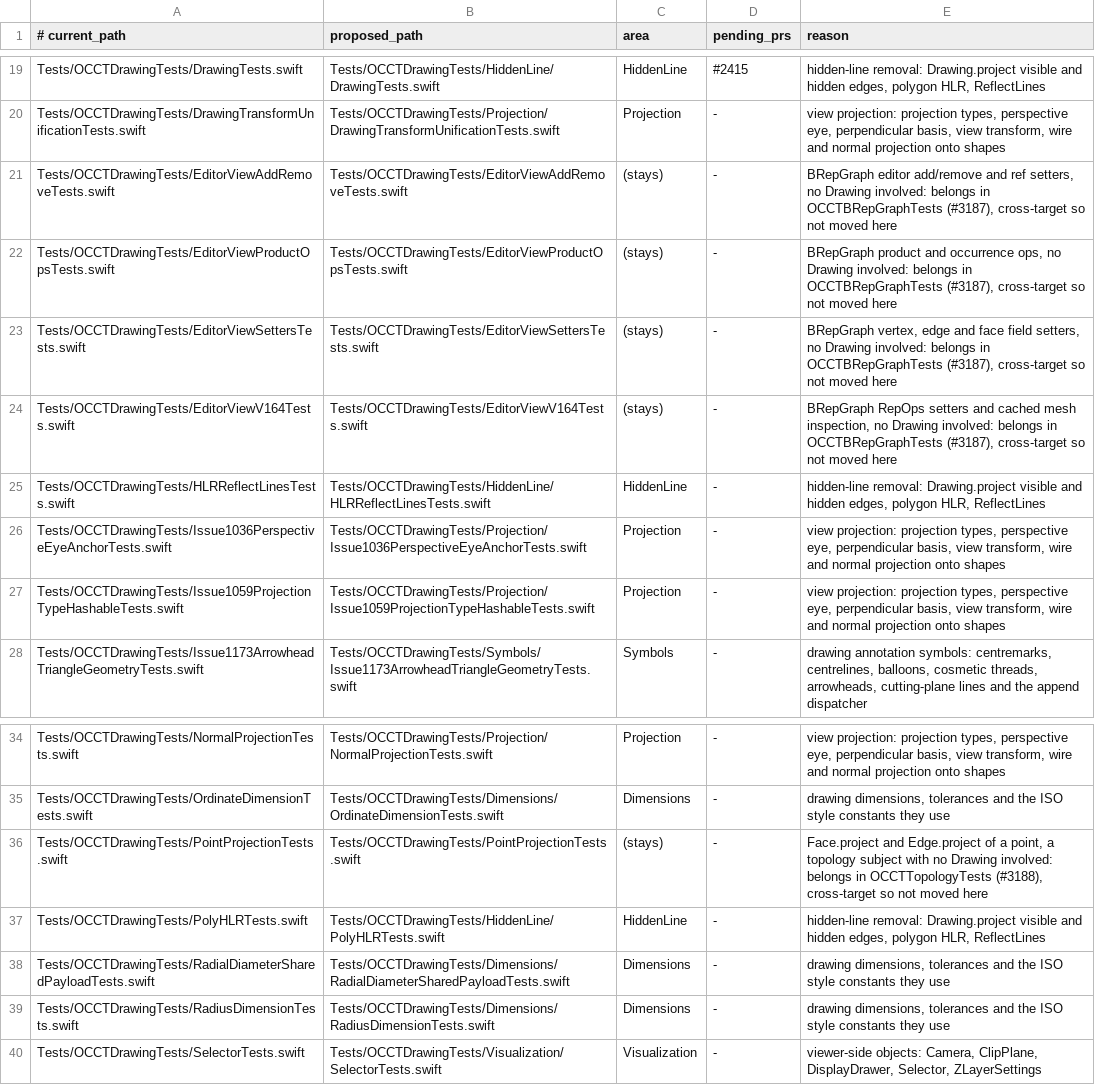
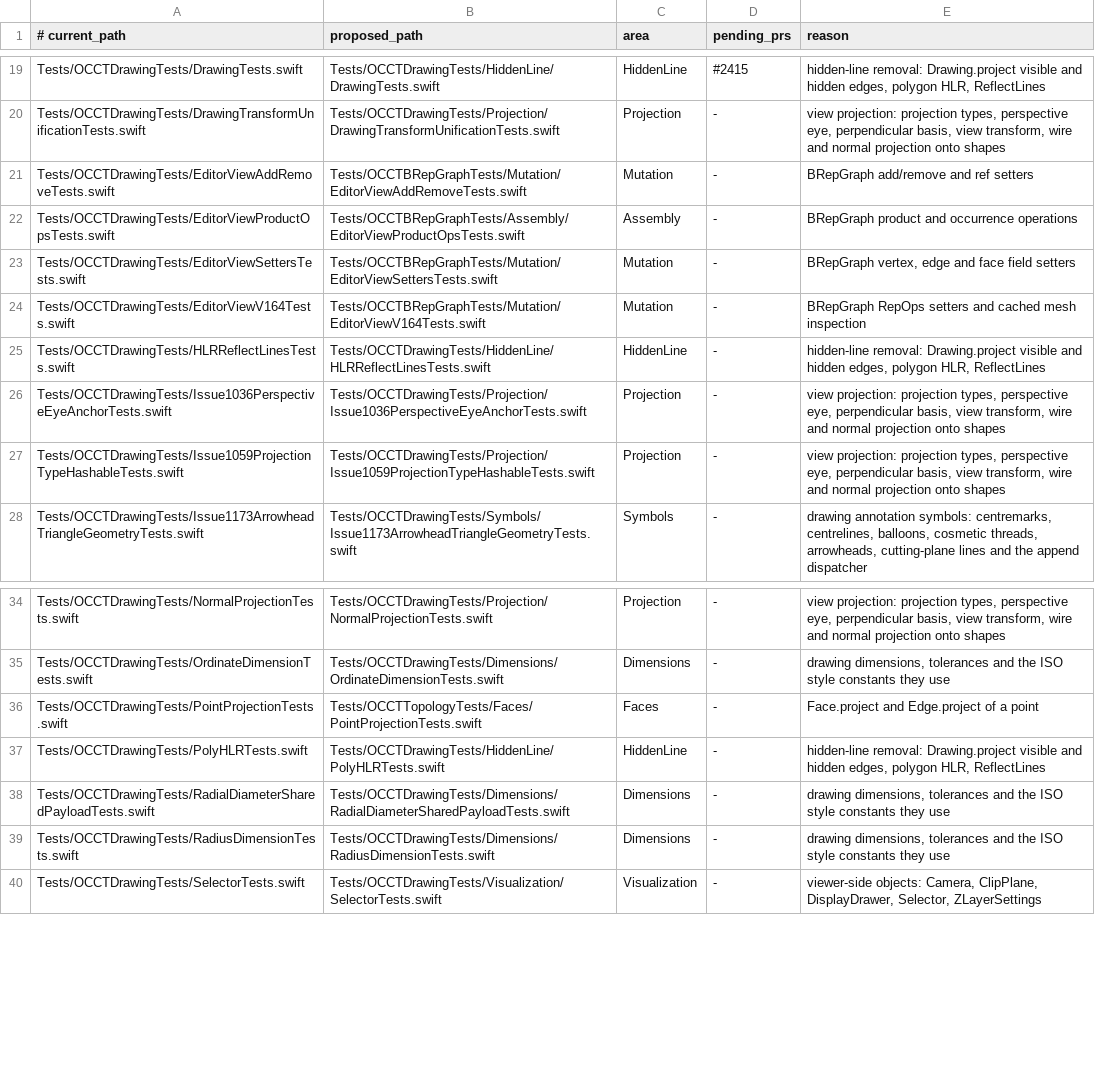
Before and after one commit to SecondMouseAU/OCCTSwift, a TSV file: Scripts/test-areas/drawing.tsv, drawn as a sheet; only a part is shown, gaps mark what is left out.

```diff
--- a/Scripts/test-areas/drawing.tsv
+++ b/Scripts/test-areas/drawing.tsv
@@ -20,6 +20,6 @@ Tests/OCCTDrawingTests/DrawingTests.swift	Tests/OCCTDrawingTests/HiddenLine/Draw
 Tests/OCCTDrawingTests/DrawingTransformUnificationTests.swift	Tests/OCCTDrawingTests/Projection/DrawingTransformUnificationTests.swift	Projection	-	view projection: projection types, perspective eye, perpendicular basis, view transform, wire and normal projection onto shapes
-Tests/OCCTDrawingTests/EditorViewAddRemoveTests.swift	Tests/OCCTDrawingTests/EditorViewAddRemoveTests.swift	(stays)	-	BRepGraph editor add/remove and ref setters, no Drawing involved: belongs in OCCTBRepGraphTests (#3187), cross-target so not moved here
-Tests/OCCTDrawingTests/EditorViewProductOpsTests.swift	Tests/OCCTDrawingTests/EditorViewProductOpsTests.swift	(stays)	-	BRepGraph product and occurrence ops, no Drawing involved: belongs in OCCTBRepGraphTests (#3187), cross-target so not moved here
-Tests/OCCTDrawingTests/EditorViewSettersTests.swift	Tests/OCCTDrawingTests/EditorViewSettersTests.swift	(stays)	-	BRepGraph vertex, edge and face field setters, no Drawing involved: belongs in OCCTBRepGraphTests (#3187), cross-target so not moved here
-Tests/OCCTDrawingTests/EditorViewV164Tests.swift	Tests/OCCTDrawingTests/EditorViewV164Tests.swift	(stays)	-	BRepGraph RepOps setters and cached mesh inspection, no Drawing involved: belongs in OCCTBRepGraphTests (#3187), cross-target so not moved here
+Tests/OCCTDrawingTests/EditorViewAddRemoveTests.swift	Tests/OCCTBRepGraphTests/Mutation/EditorViewAddRemoveTests.swift	Mutation	-	BRepGraph add/remove and ref setters
+Tests/OCCTDrawingTests/EditorViewProductOpsTests.swift	Tests/OCCTBRepGraphTests/Assembly/EditorViewProductOpsTests.swift	Assembly	-	BRepGraph product and occurrence operations
+Tests/OCCTDrawingTests/EditorViewSettersTests.swift	Tests/OCCTBRepGraphTests/Mutation/EditorViewSettersTests.swift	Mutation	-	BRepGraph vertex, edge and face field setters
+Tests/OCCTDrawingTests/EditorViewV164Tests.swift	Tests/OCCTBRepGraphTests/Mutation/EditorViewV164Tests.swift	Mutation	-	BRepGraph RepOps setters and cached mesh inspection
 Tests/OCCTDrawingTests/HLRReflectLinesTests.swift	Tests/OCCTDrawingTests/HiddenLine/HLRReflectLinesTests.swift	HiddenLine	-	hidden-line removal: Drawing.project visible and hidden edges, polygon HLR, ReflectLines
@@ -35,3 +35,3 @@ Tests/OCCTDrawingTests/NormalProjectionTests.swift	Tests/OCCTDrawingTests/Projec
 Tests/OCCTDrawingTests/OrdinateDimensionTests.swift	Tests/OCCTDrawingTests/Dimensions/OrdinateDimensionTests.swift	Dimensions	-	drawing dimensions, tolerances and the ISO style constants they use
-Tests/OCCTDrawingTests/PointProjectionTests.swift	Tests/OCCTDrawingTests/PointProjectionTests.swift	(stays)	-	Face.project and Edge.project of a point, a topology subject with no Drawing involved: belongs in OCCTTopologyTests (#3188), cross-target so not moved here
+Tests/OCCTDrawingTests/PointProjectionTests.swift	Tests/OCCTTopologyTests/Faces/PointProjectionTests.swift	Faces	-	Face.project and Edge.project of a point
 Tests/OCCTDrawingTests/PolyHLRTests.swift	Tests/OCCTDrawingTests/HiddenLine/PolyHLRTests.swift	HiddenLine	-	hidden-line removal: Drawing.project visible and hidden edges, polygon HLR, ReflectLines
```
